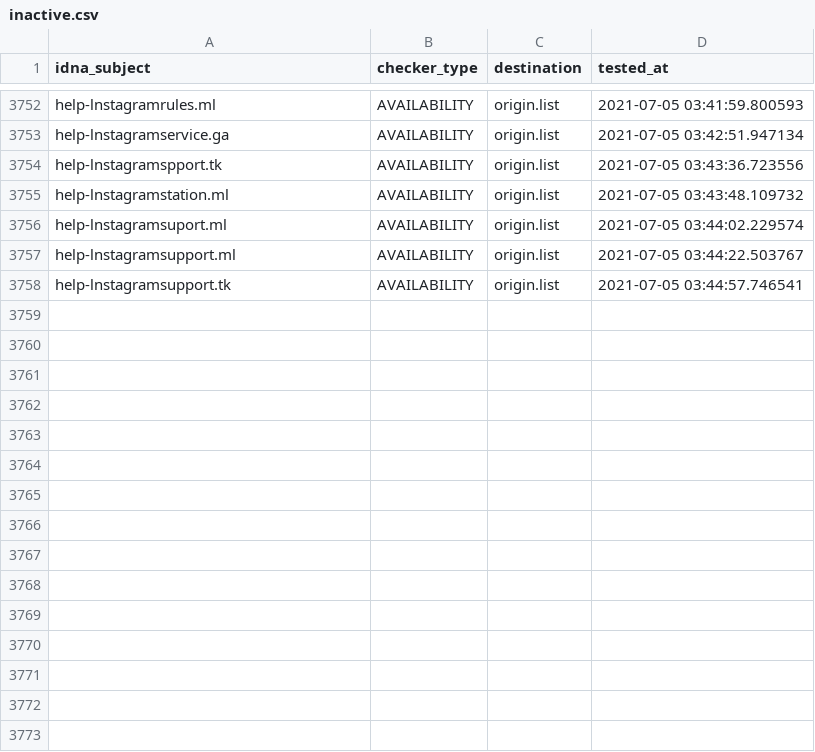
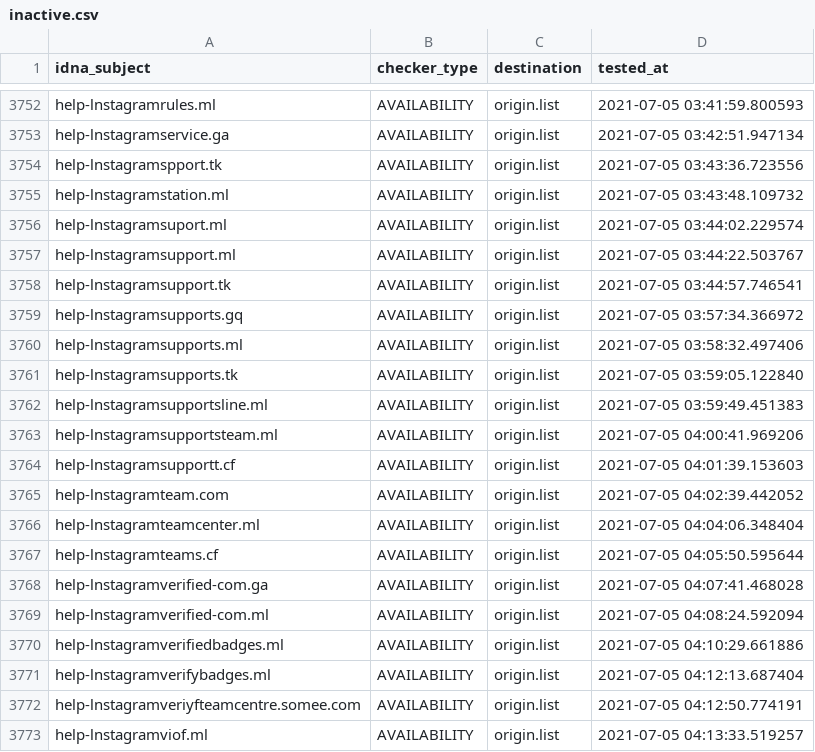
Before and after one commit to dead-hosts/iVOID.hosts_git_intr0, a CSV file: .pyfunceble/inactive.csv, drawn as a sheet; only a part is shown, gaps mark what is left out; the diff names each change by its address in the sheet, - before the commit and + after, or states it on an @@ line.

```diff
--- a/.pyfunceble/inactive.csv
+++ b/.pyfunceble/inactive.csv
+row 3759: help-lnstagramsupports.gq | AVAILABILITY | origin.list | 2021-07-05 03:57:34.366972
+row 3760: help-lnstagramsupports.ml | AVAILABILITY | origin.list | 2021-07-05 03:58:32.497406
+row 3761: help-lnstagramsupports.tk | AVAILABILITY | origin.list | 2021-07-05 03:59:05.122840
+row 3762: help-lnstagramsupportsline.ml | AVAILABILITY | origin.list | 2021-07-05 03:59:49.451383
+row 3763: help-lnstagramsupportsteam.ml | AVAILABILITY | origin.list | 2021-07-05 04:00:41.969206
+row 3764: help-lnstagramsupportt.cf | AVAILABILITY | origin.list | 2021-07-05 04:01:39.153603
+row 3765: help-lnstagramteam.com | AVAILABILITY | origin.list | 2021-07-05 04:02:39.442052
+row 3766: help-lnstagramteamcenter.ml | AVAILABILITY | origin.list | 2021-07-05 04:04:06.348404
+row 3767: help-lnstagramteams.cf | AVAILABILITY | origin.list | 2021-07-05 04:05:50.595644
+row 3768: help-lnstagramverified-com.ga | AVAILABILITY | origin.list | 2021-07-05 04:07:41.468028
+row 3769: help-lnstagramverified-com.ml | AVAILABILITY | origin.list | 2021-07-05 04:08:24.592094
+row 3770: help-lnstagramverifiedbadges.ml | AVAILABILITY | origin.list | 2021-07-05 04:10:29.661886
+row 3771: help-lnstagramverifybadges.ml | AVAILABILITY | origin.list | 2021-07-05 04:12:13.687404
+row 3772: help-lnstagramveriyfteamcentre.somee.com | AVAILABILITY | origin.list | 2021-07-05 04:12:50.774191
+row 3773: help-lnstagramviof.ml | AVAILABILITY | origin.list | 2021-07-05 04:13:33.519257
```
Also changed, not shown: 9 other files.
